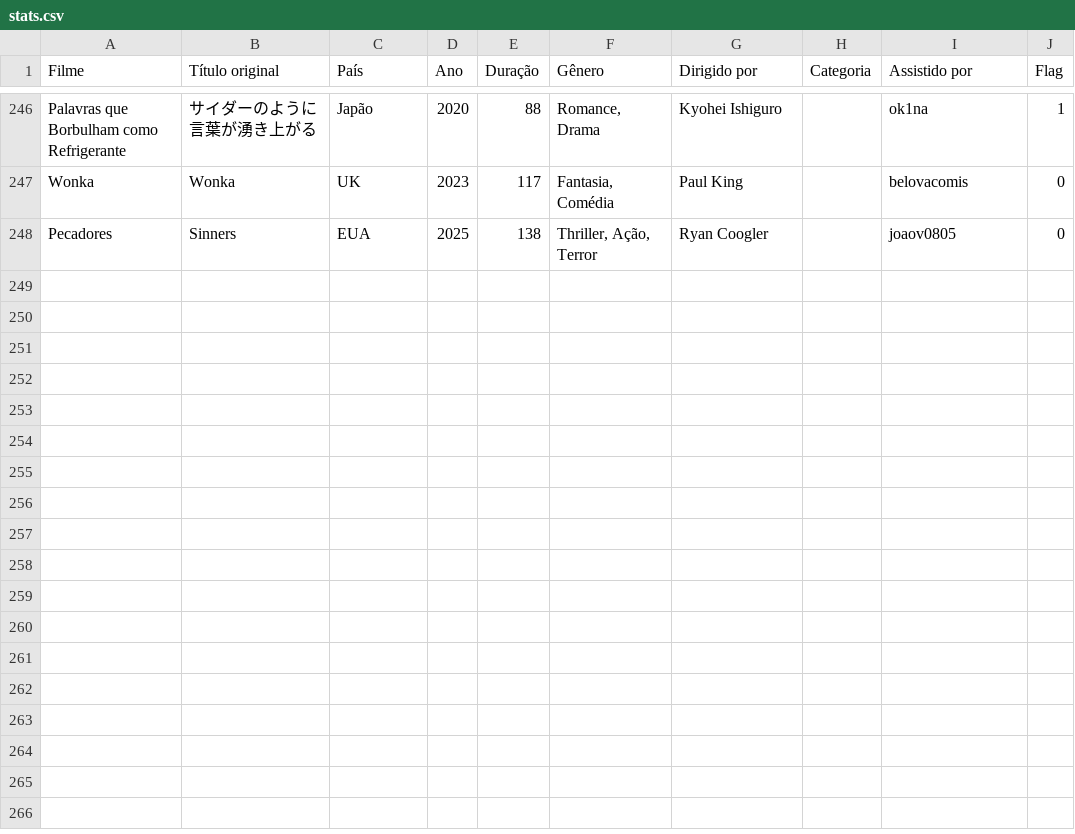
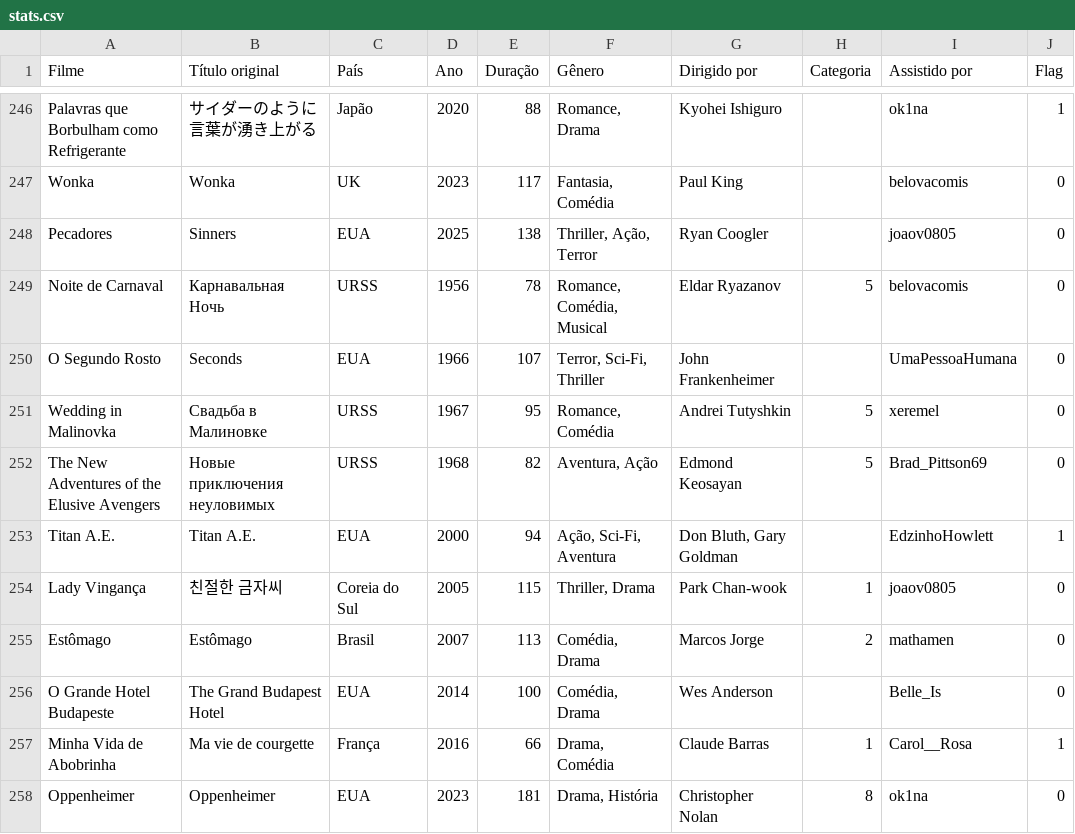
Before and after one commit to Gallicchio-Tavares/Analise-estatistica-participantes, a CSV file: 2025/stats.csv, drawn as a sheet; only a part is shown, gaps mark what is left out; the diff names each change by its address in the sheet, - before the commit and + after, or states it on an @@ line.

```diff
--- a/2025/stats.csv
+++ b/2025/stats.csv
+row 249: Noite de Carnaval | Карнавальная Ночь | URSS | 1956 | 78 | Romance, Comédia, Musical | Eldar Ryazanov | 5 | belovacomis | 0
+row 250: O Segundo Rosto | Seconds | EUA | 1966 | 107 | Terror, Sci-Fi, Thriller | John Frankenheimer |  | UmaPessoaHumana | 0
+row 251: Wedding in Malinovka | Свадьба в Малиновке | URSS | 1967 | 95 | Romance, Comédia | Andrei Tutyshkin | 5 | xeremel | 0
+row 252: The New Adventures of the Elusive Avengers | Новые приключения неуловимых | URSS | 1968 | 82 | Aventura, Ação | Edmond Keosayan | 5 | Brad_Pittson69 | 0
+row 253: Titan A.E. | Titan A.E. | EUA | 2000 | 94 | Ação, Sci-Fi, Aventura | Don Bluth, Gary Goldman |  | EdzinhoHowlett | 1
+row 254: Lady Vingança | 친절한 금자씨 | Coreia do Sul | 2005 | 115 | Thriller, Drama | Park Chan-wook | 1 | joaov0805 | 0
+row 255: Estômago | Estômago | Brasil | 2007 | 113 | Comédia, Drama | Marcos Jorge | 2 | mathamen | 0
+row 256: O Grande Hotel Budapeste | The Grand Budapest Hotel | EUA | 2014 | 100 | Comédia, Drama | Wes Anderson |  | Belle_Is | 0
+row 257: Minha Vida de Abobrinha | Ma vie de courgette | França | 2016 | 66 | Drama, Comédia | Claude Barras | 1 | Carol__Rosa | 1
+row 258: Oppenheimer | Oppenheimer | EUA | 2023 | 181 | Drama, História | Christopher Nolan | 8 | ok1na | 0
```
Also changed, not shown: 2 other files.
